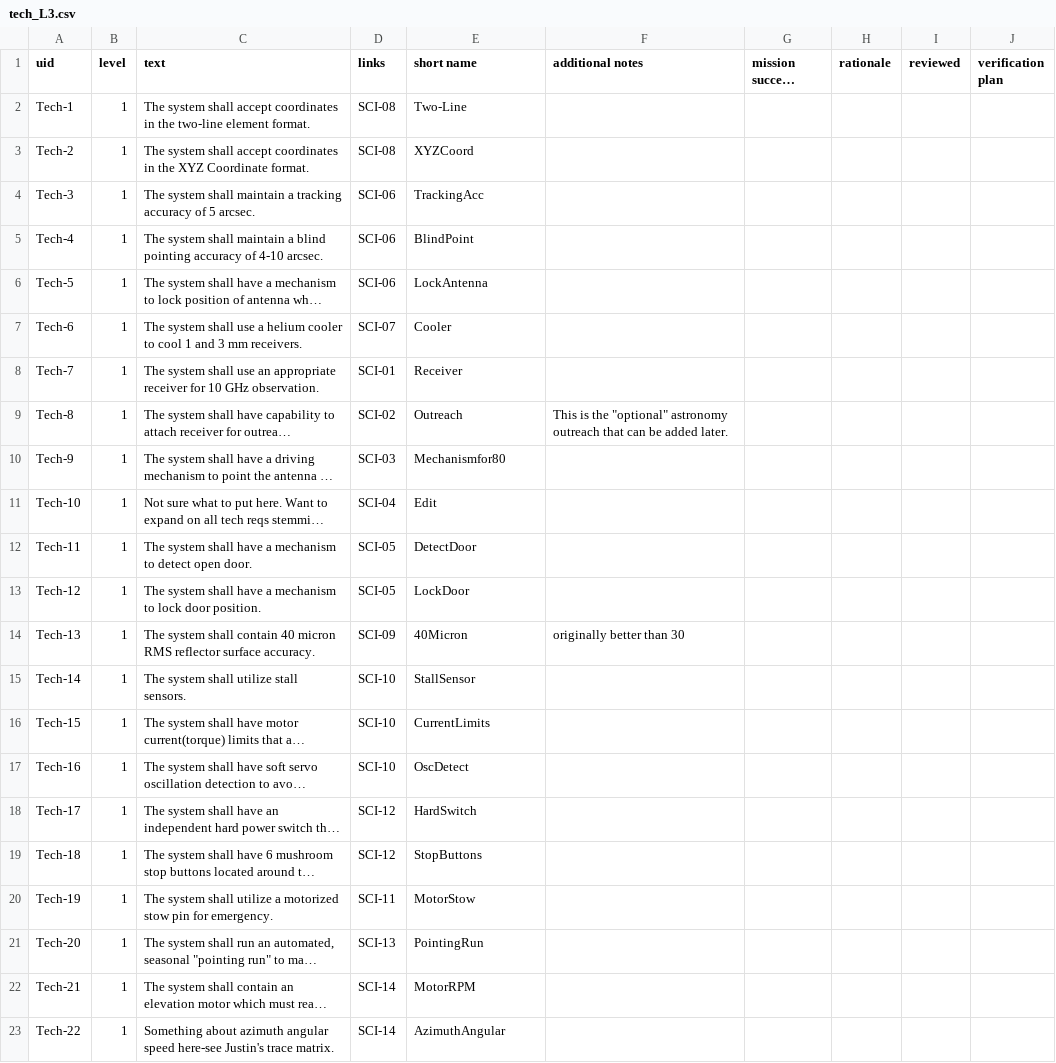
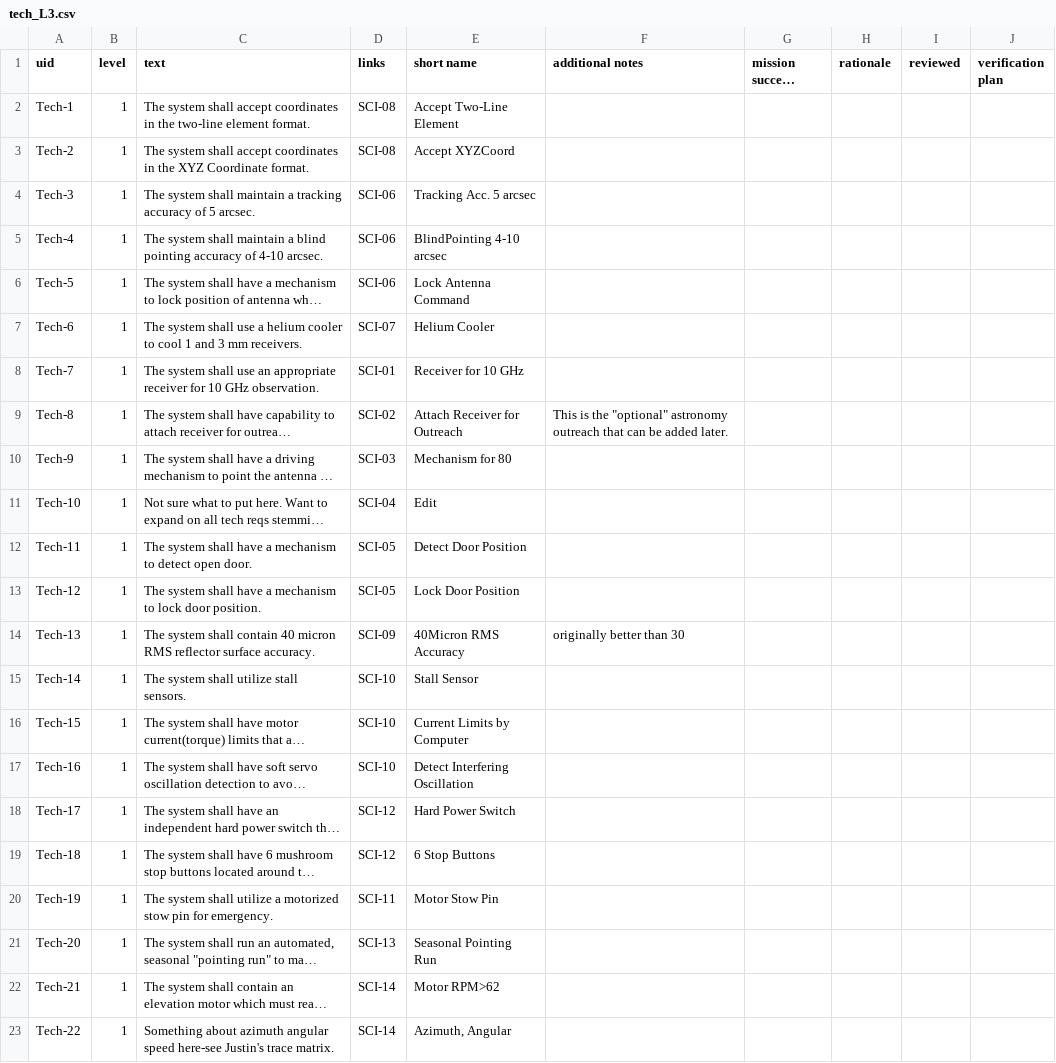
Before and after one commit to atshaver/doorstop_requirements_template, a CSV file: tech_L3.csv, drawn as a sheet; long unchanged cells end in …; the diff names each change by its address in the sheet, - before the commit and + after, or states it on an @@ line.

Commit message:
"Short names more descriptive"

```diff
--- a/tech_L3.csv
+++ b/tech_L3.csv
-E2 (short name): Two-Line
+E2 (short name): Accept Two-Line Element
-E3 (short name): XYZCoord
+E3 (short name): Accept XYZCoord
-E4 (short name): TrackingAcc
+E4 (short name): Tracking Acc. 5 arcsec
-E5 (short name): BlindPoint
+E5 (short name): BlindPointing 4-10 arcsec
-E6 (short name): LockAntenna
+E6 (short name): Lock Antenna Command
-E7 (short name): Cooler
+E7 (short name): Helium Cooler
-E8 (short name): Receiver
+E8 (short name): Receiver for 10 GHz
-E9 (short name): Outreach
+E9 (short name): Attach Receiver for Outreach
-E10 (short name): Mechanismfor80
+E10 (short name): Mechanism for 80
-E12 (short name): DetectDoor
+E12 (short name): Detect Door Position
-E13 (short name): LockDoor
+E13 (short name): Lock Door Position
-E14 (short name): 40Micron
+E14 (short name): 40Micron RMS Accuracy
-E15 (short name): StallSensor
+E15 (short name): Stall Sensor
-E16 (short name): CurrentLimits
+E16 (short name): Current Limits by Computer
-E17 (short name): OscDetect
+E17 (short name): Detect Interfering Oscillation
-E18 (short name): HardSwitch
+E18 (short name): Hard Power Switch
-E19 (short name): StopButtons
+E19 (short name): 6 Stop Buttons
-E20 (short name): MotorStow
+E20 (short name): Motor Stow Pin
-E21 (short name): PointingRun
+E21 (short name): Seasonal Pointing Run
-E22 (short name): MotorRPM
+E22 (short name): Motor RPM>62
-E23 (short name): AzimuthAngular
+E23 (short name): Azimuth, Angular
```
Also changed, not shown: mission_L1.csv, sci_L2.csv, 46 other files.
